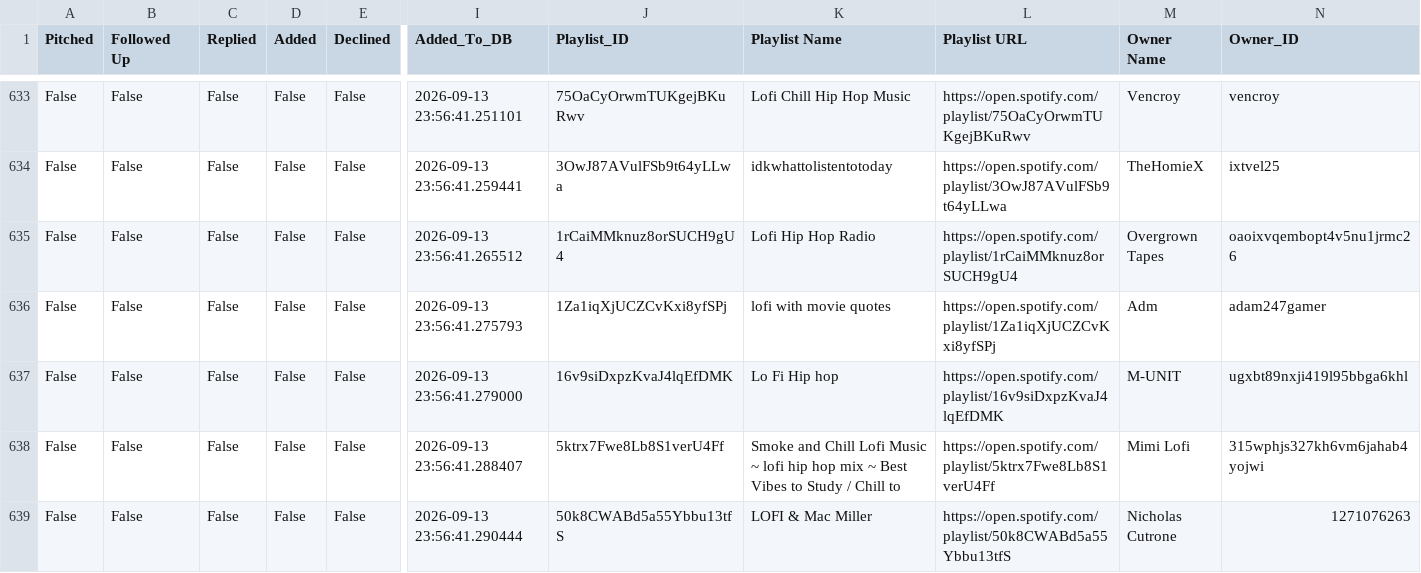
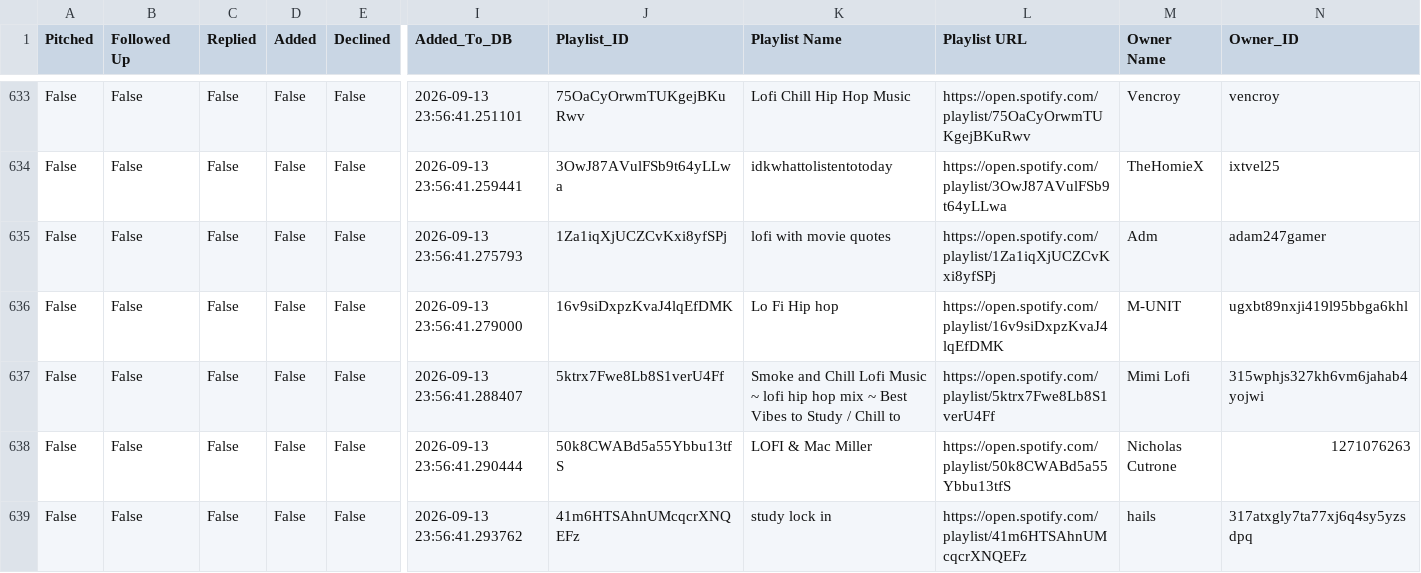
Before and after one commit to alexsamey95/wavypitch, a CSV file: wavy_pitch_db.csv, drawn as a sheet; only a part is shown, gaps mark what is left out; the shorter side is filled out with more unchanged rows; rows hold the shown columns only; the diff names each change by its address in the sheet, - before the commit and + after, or states it on an @@ line.

Commit message:
wavy pitch data: update wavy_pitch_db.csv

```diff
--- a/wavy_pitch_db.csv
+++ b/wavy_pitch_db.csv
-row 635: False | False | False | False | False | 2026-09-13 23:56:41.265512 | 1rCaiMMknuz8orSUCH9gU4 | Lofi Hip Hop Radio | https://open.spotify.com/playlist/1rCaiMMknuz8orSUCH9gU4 | Overgrown Tapes | oaoixvqembopt4v5nu1jrmc26
```
